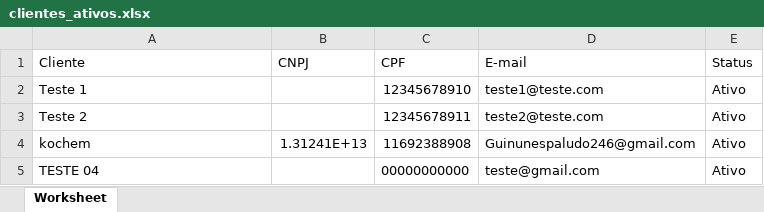
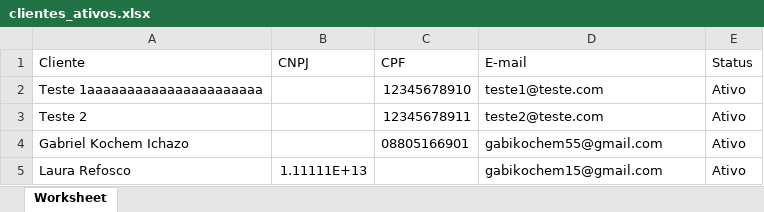
Before and after one commit to JoaoLodi01/Ecommerce, an Excel workbook: api/public/xlsx/ativos/clientes_ativos.xlsx, sheet Worksheet, drawn as a sheet; values as stored, in another font and other column widths than the file's, no borders; removed rows and columns are numbered as before the commit, all else as after; the diff names each change by its address in the sheet, - before the commit and + after, or states it on an @@ line.

```diff
--- a/api/public/xlsx/ativos/clientes_ativos.xlsx (sheet Worksheet)
+++ b/api/public/xlsx/ativos/clientes_ativos.xlsx (sheet Worksheet)
-A2 (Cliente): Teste 1
+A2 (Cliente): Teste 1aaaaaaaaaaaaaaaaaaaaaa
-row 4: kochem | 1.31241E+13 | 11692388908 | Guinunespaludo246@gmail.com | Ativo
-row 5: TESTE 04 |  | 00000000000 | teste@gmail.com | Ativo
+row 4: Gabriel Kochem Ichazo |  | 08805166901 | gabikochem55@gmail.com | Ativo
+row 5: Laura Refosco | 1.11111E+13 |  | gabikochem15@gmail.com | Ativo
```
Also changed, not shown: api/public/xlsx/inativos/clientes_inativos.xlsx, 14 other files.
